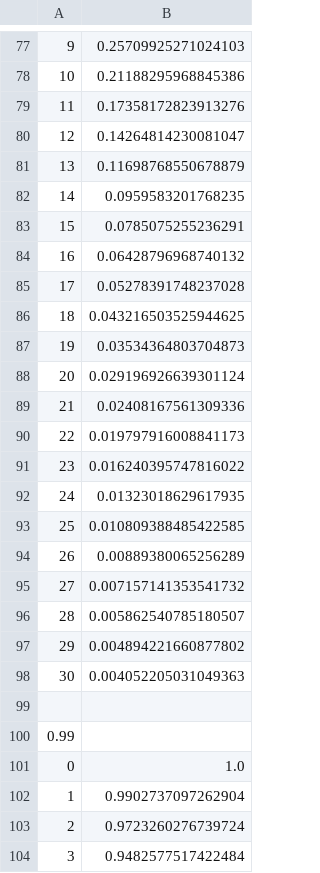
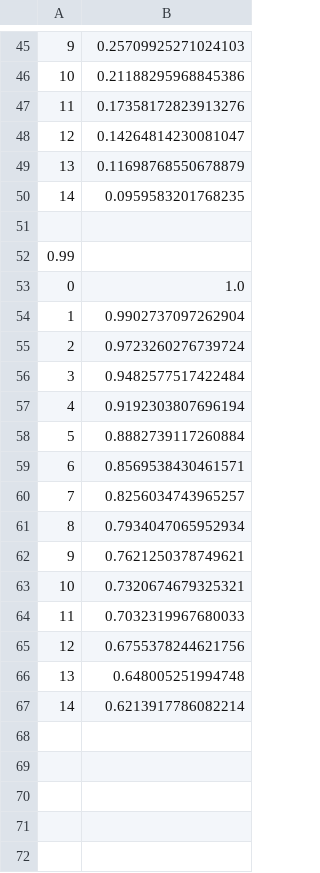
Before and after one commit to Federico-Conti/distributed-computing, a CSV file: queue_sim/data-srpt/1_choice-weibull-shape2.0.csv, drawn as a sheet; only a part is shown, gaps mark what is left out; the shorter side is filled out with more unchanged rows; the diff covers the shown part only.

```diff
--- a/queue_sim/data-srpt/1_choice-weibull-shape2.0.csv
+++ b/queue_sim/data-srpt/1_choice-weibull-shape2.0.csv
@@ -82,18 +50,2 @@
 14,0.0959583201768235
-15,0.0785075255236291
-16,0.06428796968740132
-17,0.05278391748237028
-18,0.043216503525944625
-19,0.03534364803704873
-20,0.029196926639301124
-21,0.02408167561309336
-22,0.019797916008841173
-23,0.016240395747816022
-24,0.01323018629617935
-25,0.010809388485422585
-26,0.00889380065256289
-27,0.007157141353541732
-28,0.005862540785180507
-29,0.004894221660877802
-30,0.004052205031049363
 
```
Also changed, not shown: 48 removed rows elsewhere in this file, queue_sim/data-srpt/10_choice-weibull-shape1.0.csv, queue_sim/data-srpt/10_choice-weibull-shape2.0.csv, 13 other files.
